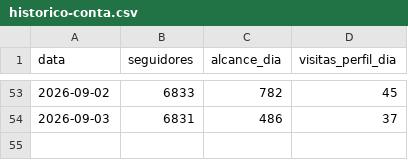
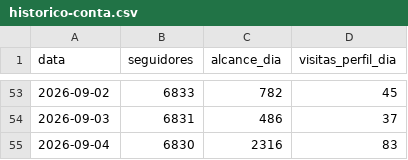
Before and after one commit to karolsenna-del/incubadora-de-expert, a CSV file: business/instagram/metricas/historico-conta.csv, drawn as a sheet; only a part is shown, gaps mark what is left out; the diff names each change by its address in the sheet, - before the commit and + after, or states it on an @@ line.

```diff
--- a/business/instagram/metricas/historico-conta.csv
+++ b/business/instagram/metricas/historico-conta.csv
+row 55: 2026-09-04 | 6830 | 2316 | 83
```
Also changed, not shown: 2 other files.
